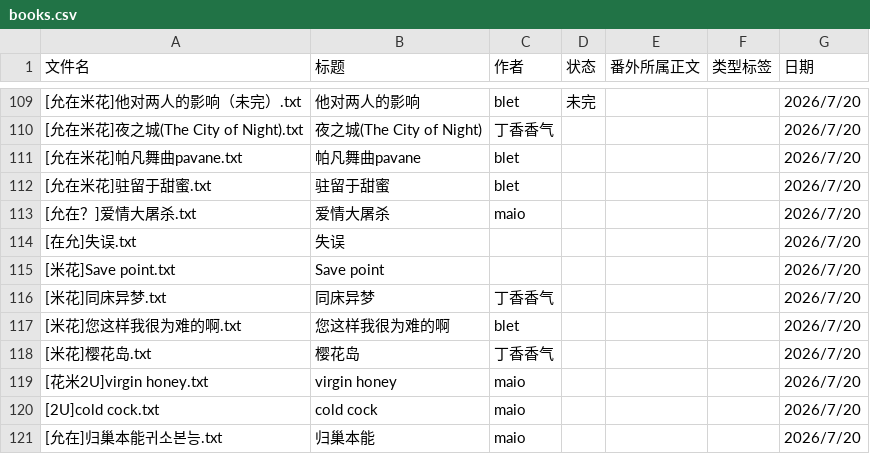
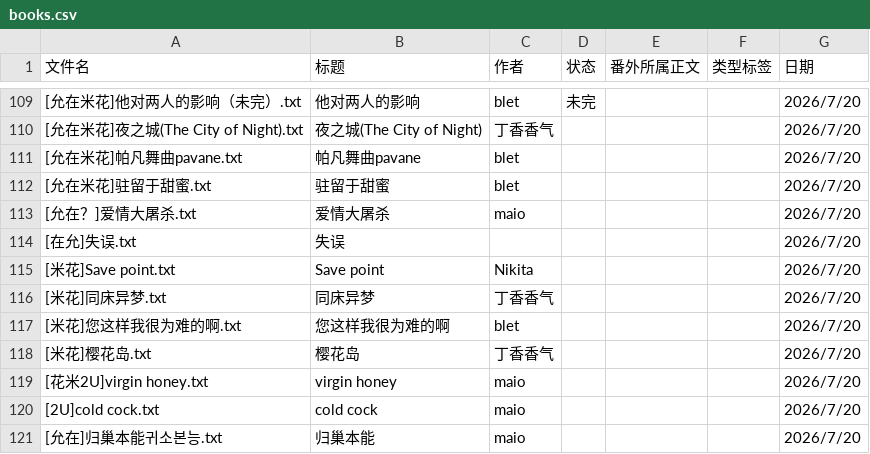
Before and after one commit to bunbearlibrary/reading-list, a CSV file: books.csv, drawn as a sheet; only a part is shown, gaps mark what is left out.

Commit message:
Update books.csv

```diff
--- a/books.csv
+++ b/books.csv
@@ -114,3 +114,3 @@
 [在允]失误.txt,失误,,,,,2026/7/20
-[米花]Save point.txt,Save point,,,,,2026/7/20
+[米花]Save point.txt,Save point,Nikita,,,,2026/7/20
 [米花]同床异梦.txt,同床异梦,丁香香气,,,,2026/7/20
```
